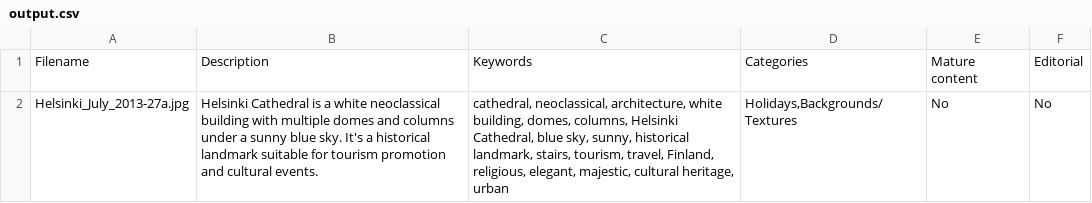
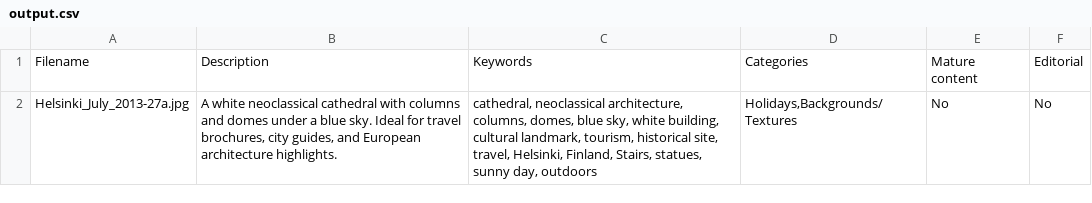
Before and after one commit to minhduc2611/bulktag, a CSV file: output.csv, drawn as a sheet.

```diff
--- a/output.csv
+++ b/output.csv
@@ -1,2 +1,2 @@
 Filename,Description,Keywords,Categories,Mature content,Editorial
-Helsinki_July_2013-27a.jpg,Helsinki Cathedral is a white neoclassical building with multiple domes and columns under a sunny blue sky. It's a historical landmark suitable for tourism promotion and cultural events.,"cathedral, neoclassical, architecture, white building, domes, columns, Helsinki Cathedral, blue sky, sunny, historical landmark, stairs, tourism, travel, Finland, religious, elegant, majestic, cultural heritage, urban","Holidays,Backgrounds/Textures",No,No
+Helsinki_July_2013-27a.jpg,"A white neoclassical cathedral with columns and domes under a blue sky. Ideal for travel brochures, city guides, and European architecture highlights.","cathedral, neoclassical architecture, columns, domes, blue sky, white building, cultural landmark, tourism, historical site, travel, Helsinki, Finland, Stairs, statues, sunny day, outdoors","Holidays,Backgrounds/Textures",No,No
```
Also changed, not shown: 1 other file.
